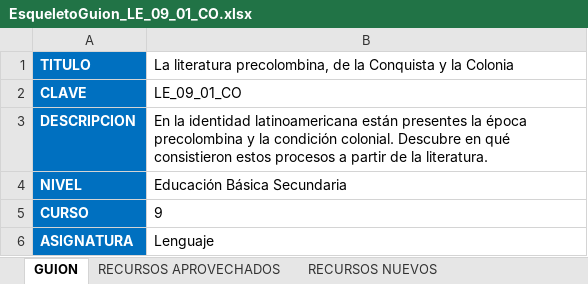
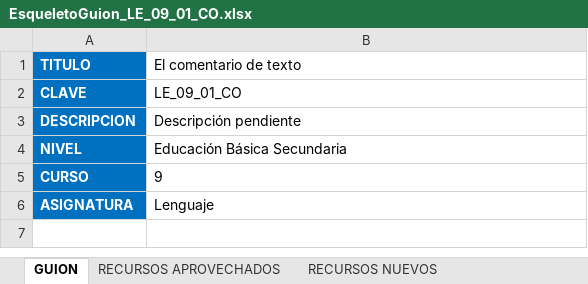
Before and after one commit to AulaPlanetaColombia/Lenguaje, an Excel workbook: fuentes/contenidos/grado09/guion01/EsqueletoGuion_LE_09_01_CO.xlsx, sheet GUION, drawn as a sheet; values as stored, in another font and other column widths than the file's, no borders; the diff names each change by its address in the sheet, - before the commit and + after, or states it on an @@ line.

Commit message:
LE0601 y LE0901: Escaletas y esqueletos convertidos en guion

```diff
--- a/fuentes/contenidos/grado09/guion01/EsqueletoGuion_LE_09_01_CO.xlsx (sheet GUION)
+++ b/fuentes/contenidos/grado09/guion01/EsqueletoGuion_LE_09_01_CO.xlsx (sheet GUION)
-B1: La literatura precolombina, de la Conquista y la Colonia
+B1: El comentario de texto
-B3 (El comentario de texto): En la identidad latinoamericana están presentes la época precolombina y la condición colonial. Descubre en qué consistieron estos procesos a partir de la literatura.
+B3 (El comentario de texto): Descripción pendiente
```
Also changed, not shown: sheet CUADERNO DE ESTUDIO, sheet RECURSOS APROVECHADOS, sheet CUADERNO DEL PROFESOR, sheet RECURSOS NUEVOS, fuentes/contenidos/grado06/guion01/EsqueletoGuion_LE_06_01_CO.xlsx, 2 other files.
